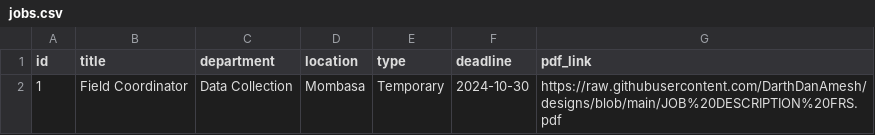
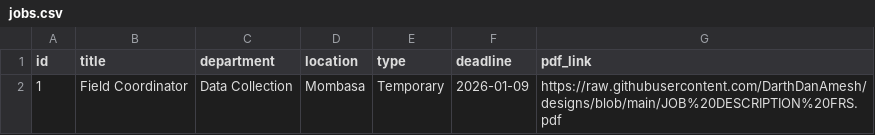
Before and after one commit to DarthDanAmesh/designs, a CSV file: jobs.csv, drawn as a sheet.

Commit message:
Update deadline for Field Coordinator position

```diff
--- a/jobs.csv
+++ b/jobs.csv
@@ -1,2 +1,2 @@
 id,title,department,location,type,deadline,pdf_link
-1,Field Coordinator,Data Collection,Mombasa,Temporary,2024-10-30,https://raw.githubusercontent.com/DarthDanAmesh/designs/blob/main/JOB%20DESCRIPTION%20FRS.pdf
+1,Field Coordinator,Data Collection,Mombasa,Temporary,2026-01-09,https://raw.githubusercontent.com/DarthDanAmesh/designs/blob/main/JOB%20DESCRIPTION%20FRS.pdf
```
